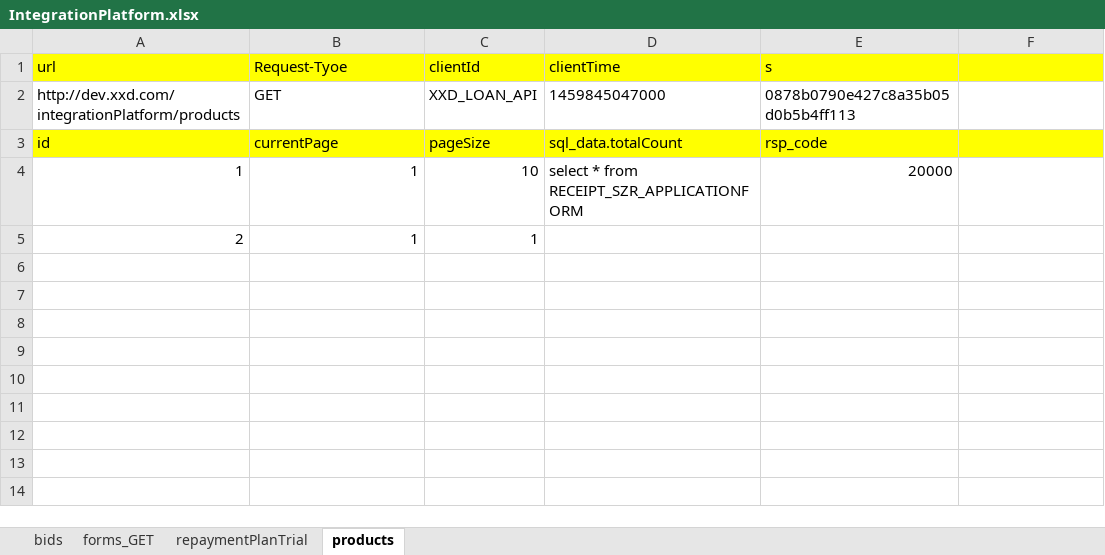
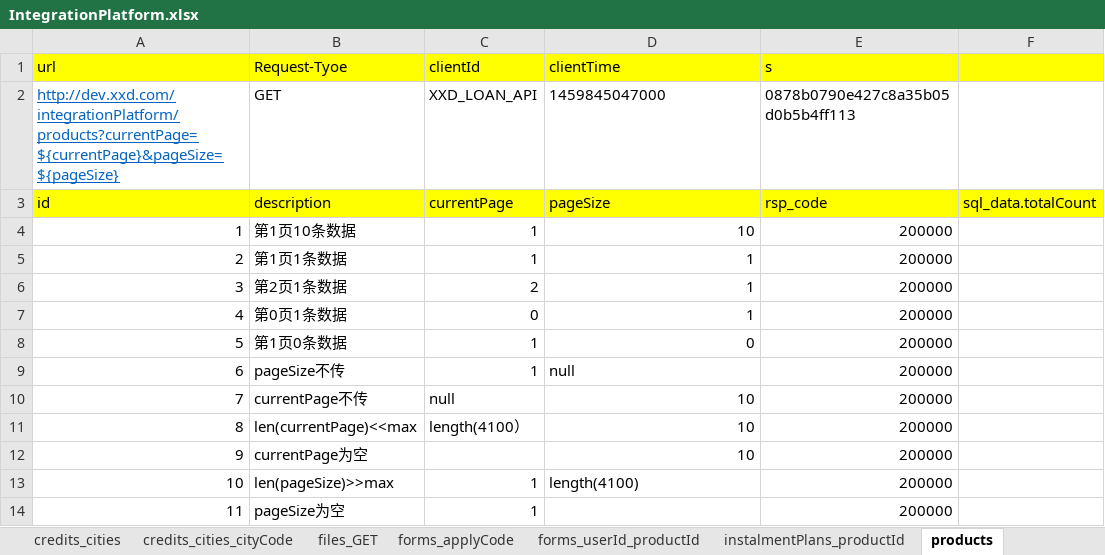
Before and after one commit to snowINsummer/ws, an Excel workbook: testcase/XXD/TIANDUN/IntegrationPlatform/IntegrationPlatform.xlsx, sheet products, drawn as a sheet; values as stored, in another font and other column widths than the file's, no borders; the diff names each change by its address in the sheet, - before the commit and + after, or states it on an @@ line.

```diff
--- a/testcase/XXD/TIANDUN/IntegrationPlatform/IntegrationPlatform.xlsx (sheet products)
+++ b/testcase/XXD/TIANDUN/IntegrationPlatform/IntegrationPlatform.xlsx (sheet products)
-sheet tab: forms_GET
-sheet tab: repaymentPlanTrial
+sheet tab: credits_cities
+sheet tab: credits_cities_cityCode
+sheet tab: files_GET
+sheet tab: forms_applyCode
+sheet tab: forms_userId_productId
+sheet tab: instalmentPlans_productId
-A2 (url): http://dev.xxd.com/integrationPlatform/products
+A2 (url): http://dev.xxd.com/integrationPlatform/products?currentPage=${currentPage}&pageSize=${pageSize}
@@ A2 underline: off → on, text colour: black → #0563C1 @@
-B3 (Request-Tyoe): currentPage
+B3 (Request-Tyoe): description
-C3 (clientId): pageSize
+C3 (clientId): currentPage
-D3 (clientTime): sql_data.totalCount
+D3 (clientTime): pageSize
-F3: (empty)
+F3: sql_data.totalCount
-B4 (Request-Tyoe): 1
+B4 (Request-Tyoe): 第1页10条数据
-C4 (clientId): 10
+C4 (clientId): 1
-D4 (clientTime): select * from RECEIPT_SZR_APPLICATIONFORM
+D4 (clientTime): 10
-E4 (s): 20000
+E4 (s): 200000
-B5 (Request-Tyoe): 1
+B5 (Request-Tyoe): 第1页1条数据
-D5 (clientTime): (empty)
+D5 (clientTime): 1
-E5 (s): (empty)
+E5 (s): 200000
+row 6: 3 | 第2页1条数据 | 2 | 1 | 200000
+row 7: 4 | 第0页1条数据 | 0 | 1 | 200000
+row 8: 5 | 第1页0条数据 | 1 | 0 | 200000
+row 9: 6 | pageSize不传 | 1 | null | 200000
+row 10: 7 | currentPage不传 | null | 10 | 200000
+row 11: 8 | len(currentPage)<<max | length(4100） | 10 | 200000
+row 12: 9 | currentPage为空 |  | 10 | 200000
+row 13: 10 | len(pageSize)>>max | 1 | length(4100) | 200000
+row 14: 11 | pageSize为空 | 1 |  | 200000
```
Also changed, not shown: sheet bids, other sheet tabs, 13 other files.
